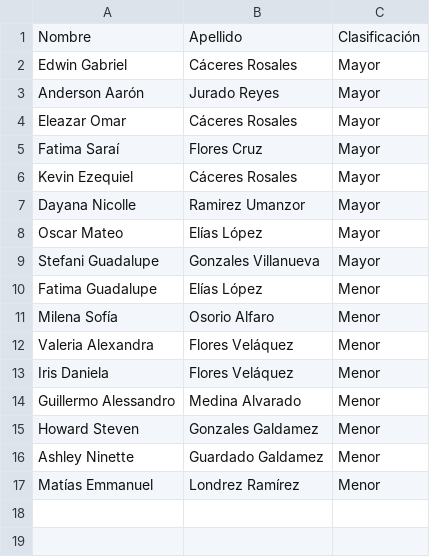
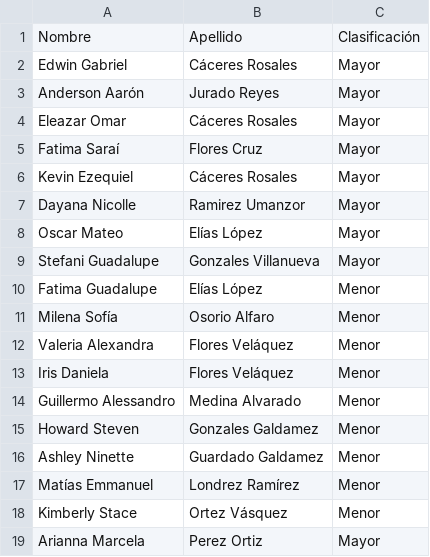
Before and after one commit to MatMT/AcolitApp, a CSV file: ejemplo_acolitos.csv, drawn as a sheet; the diff names each change by its address in the sheet, - before the commit and + after, or states it on an @@ line.

```diff
--- a/ejemplo_acolitos.csv
+++ b/ejemplo_acolitos.csv
+row 18: Kimberly Stace | Ortez Vásquez | Menor
+row 19: Arianna Marcela | Perez Ortiz | Mayor
```
Also changed, not shown: 8 other files.
